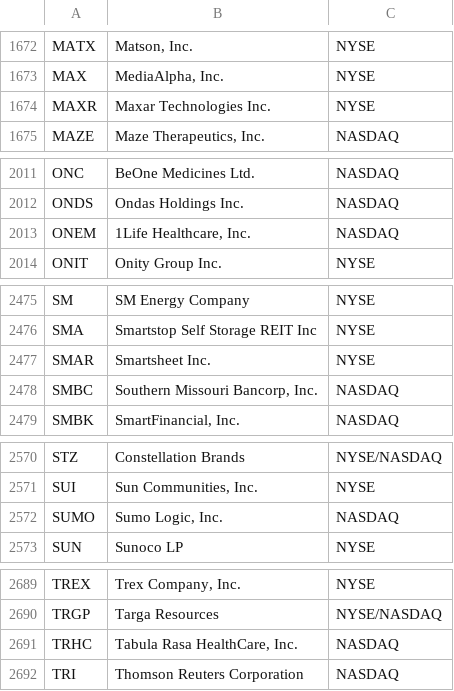
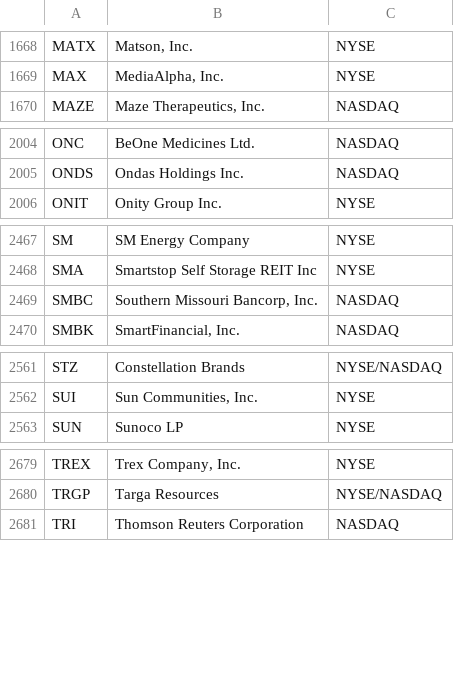
Before and after one commit to Daquinn20/Create, a CSV file: master_universe.csv, drawn as a sheet; only a part is shown, gaps mark what is left out; the diff covers the shown part only.

```diff
--- a/master_universe.csv
+++ b/master_universe.csv
@@ -1673,3 +1669,2 @@ MATX,"Matson, Inc.",NYSE
 MAX,"MediaAlpha, Inc.",NYSE
-MAXR,Maxar Technologies Inc.,NYSE
 MAZE,"Maze Therapeutics, Inc.",NASDAQ
@@ -2012,3 +2005,2 @@ ONC,BeOne Medicines Ltd.,NASDAQ
 ONDS,Ondas Holdings Inc.,NASDAQ
-ONEM,"1Life Healthcare, Inc.",NASDAQ
 ONIT,Onity Group Inc.,NYSE
@@ -2476,3 +2468,2 @@ SM,SM Energy Company,NYSE
 SMA,Smartstop Self Storage REIT Inc,NYSE
-SMAR,Smartsheet Inc.,NYSE
 SMBC,"Southern Missouri Bancorp, Inc.",NASDAQ
@@ -2571,3 +2562,2 @@ STZ,Constellation Brands,NYSE/NASDAQ
 SUI,"Sun Communities, Inc.",NYSE
-SUMO,"Sumo Logic, Inc.",NASDAQ
 SUN,Sunoco LP,NYSE
@@ -2690,3 +2680,2 @@ TREX,"Trex Company, Inc.",NYSE
 TRGP,Targa Resources,NYSE/NASDAQ
-TRHC,"Tabula Rasa HealthCare, Inc.",NASDAQ
 TRI,Thomson Reuters Corporation,NASDAQ
```
Also changed, not shown: 1 added row, 7 removed rows and 1 edited cell elsewhere in this file.
